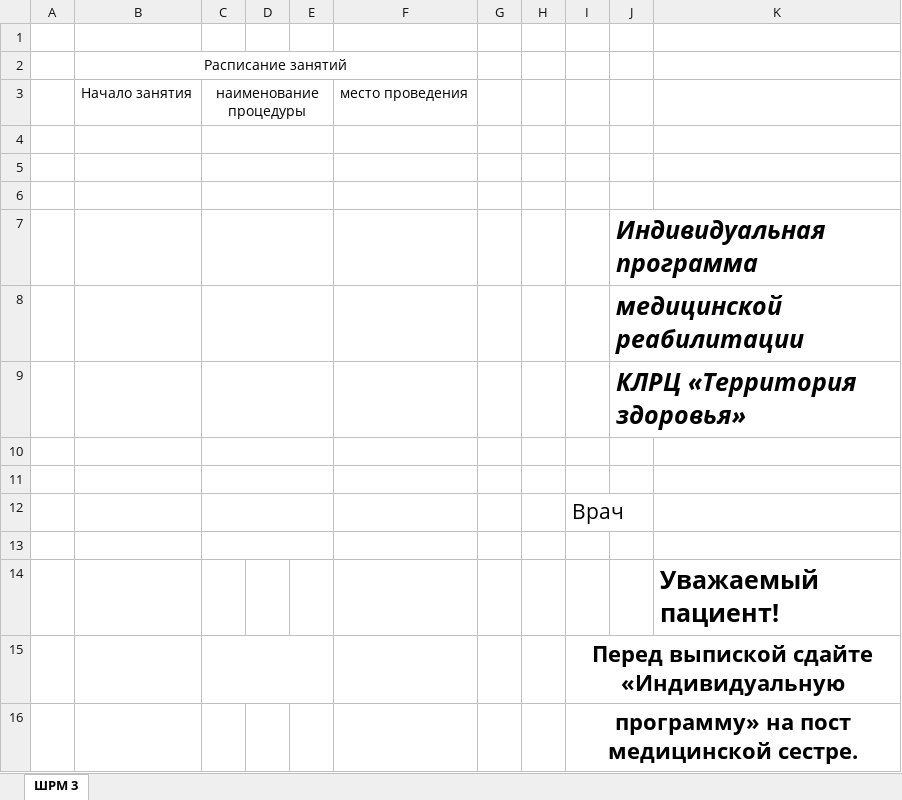
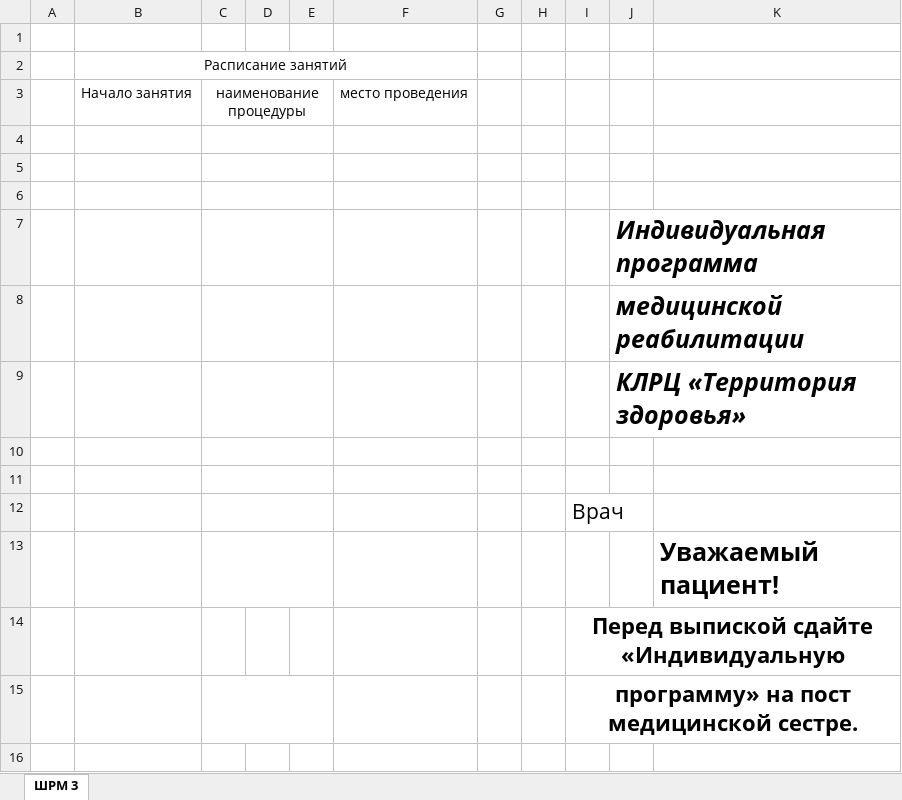
Before and after one commit to ovelrdose/Individual-plan-app, an Excel workbook: apps/cards/resources/card_templates/shrm3.xlsx, sheet ШРМ 3, drawn as a sheet; values as stored, in another font and other column widths than the file's, no borders; charts and pictures not drawn; removed rows and columns are numbered as before the commit, all else as after; the diff names each change by its address in the sheet, - before the commit and + after, or states it on an @@ line.

Commit message:
Fix template

```diff
--- a/apps/cards/resources/card_templates/shrm3.xlsx (sheet ШРМ 3)
+++ b/apps/cards/resources/card_templates/shrm3.xlsx (sheet ШРМ 3)
-row 13: (empty)
+C13:E13 merged
-C15:E15 merged
+C15:E15 merged
```
Also changed, not shown: apps/cards/resources/card_templates/shrm4.xlsx, apps/cards/resources/card_templates/shrm5.xlsx, 5 other files.
